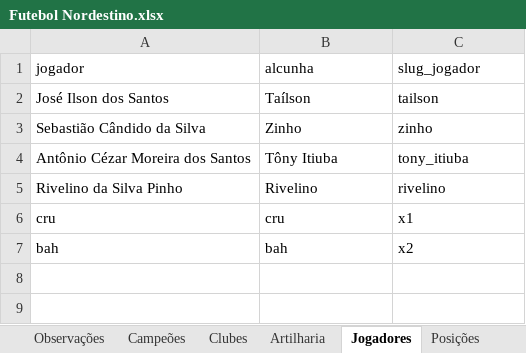
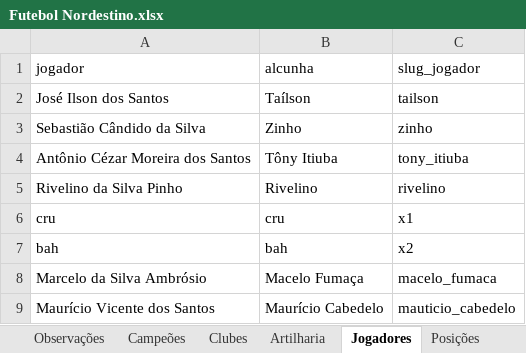
Before and after one commit to PericlesSavio/NE_Dados_FC, an Excel workbook: dados/Futebol Nordestino.xlsx, sheet Jogadores, drawn as a sheet; values as stored, in another font and other column widths than the file's, no borders; the diff names each change by its address in the sheet, - before the commit and + after, or states it on an @@ line.

```diff
--- a/dados/Futebol Nordestino.xlsx (sheet Jogadores)
+++ b/dados/Futebol Nordestino.xlsx (sheet Jogadores)
+row 8: Marcelo da Silva Ambrósio | Macelo Fumaça | macelo_fumaca
+row 9: Maurício Vicente dos Santos | Maurício Cabedelo | mauticio_cabedelo
```
Also changed, not shown: sheet Artilharia, sheet Jogos, formulas that keep their value, 4 other files.
